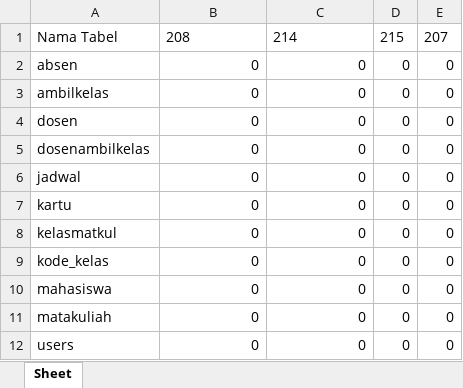
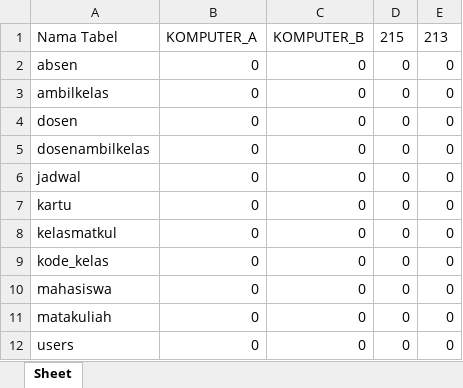
Before and after one commit to hlmn/TA, an Excel workbook: checkData.xlsx, sheet Sheet, drawn as a sheet; values as stored, in another font and other column widths than the file's, no borders; the diff names each change by its address in the sheet, - before the commit and + after, or states it on an @@ line.

```diff
--- a/checkData.xlsx (sheet Sheet)
+++ b/checkData.xlsx (sheet Sheet)
-B1: 208
+B1: KOMPUTER_A
-C1: 214
+C1: KOMPUTER_B
-E1: 207
+E1: 213
```
Also changed, not shown: 4 other files.
